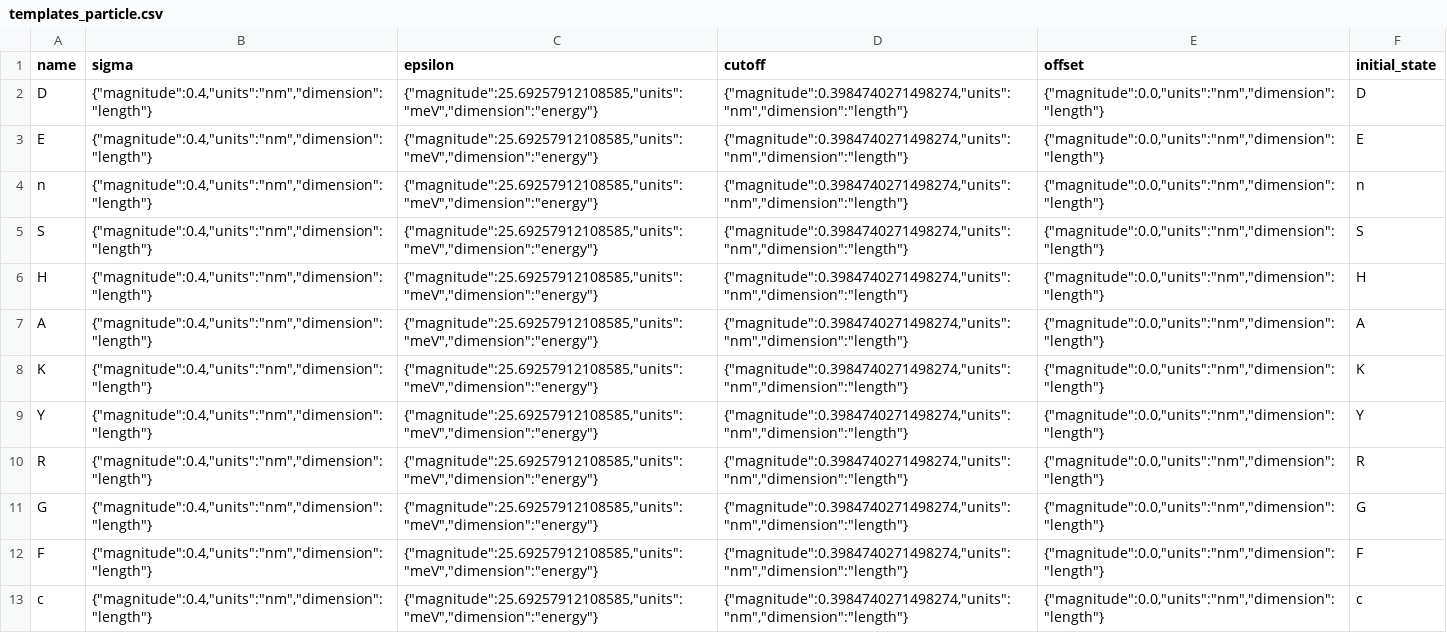
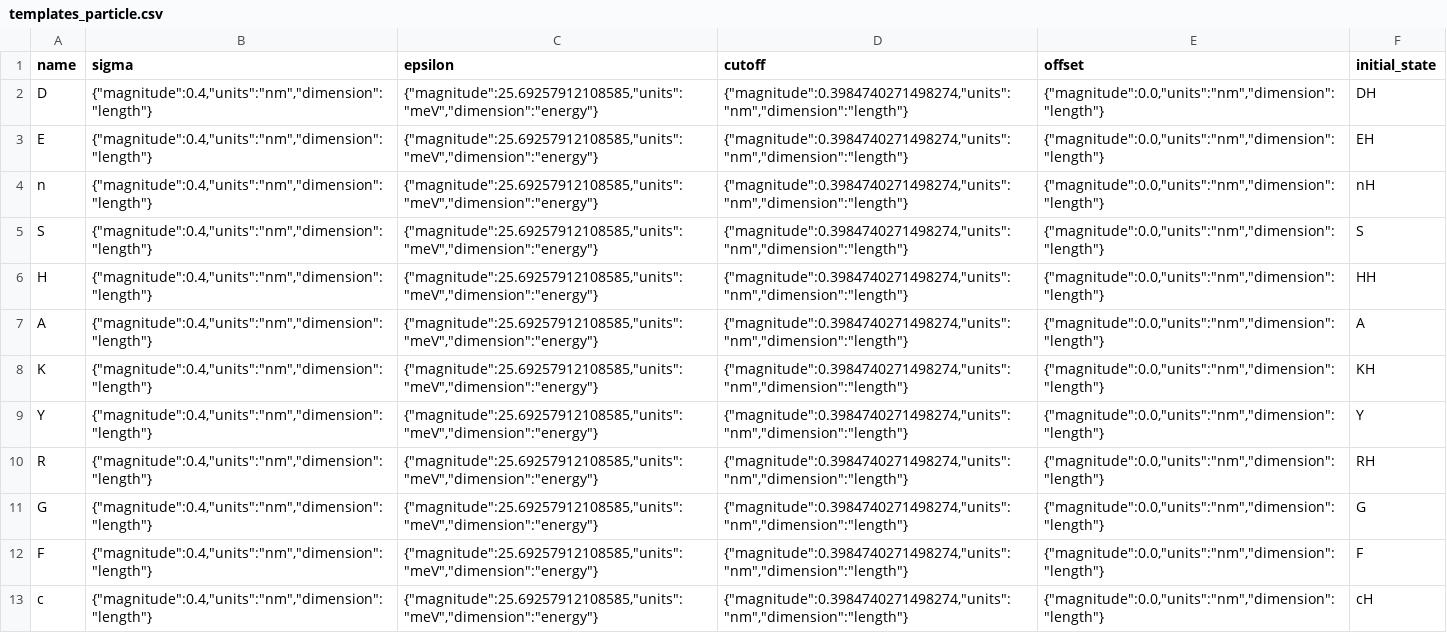
Before and after one commit to pyMBE-dev/pyMBE, a CSV file: pyMBE/parameters/peptides/Blanco2021/templates_particle.csv, drawn as a sheet.

```diff
--- a/pyMBE/parameters/peptides/Blanco2021/templates_particle.csv
+++ b/pyMBE/parameters/peptides/Blanco2021/templates_particle.csv
@@ -1,13 +1,13 @@
 name,sigma,epsilon,cutoff,offset,initial_state
-D,"{""magnitude"":0.4,""units"":""nm"",""dimension"":""length""}","{""magnitude"":25.69257912108585,""units"":""meV"",""dimension"":""energy""}","{""magnitude"":0.3984740271498274,""units"":""nm"",""dimension"":""length""}","{""magnitude"":0.0,""units"":""nm"",""dimension"":""length""}",D
-E,"{""magnitude"":0.4,""units"":""nm"",""dimension"":""length""}","{""magnitude"":25.69257912108585,""units"":""meV"",""dimension"":""energy""}","{""magnitude"":0.3984740271498274,""units"":""nm"",""dimension"":""length""}","{""magnitude"":0.0,""units"":""nm"",""dimension"":""length""}",E
-n,"{""magnitude"":0.4,""units"":""nm"",""dimension"":""length""}","{""magnitude"":25.69257912108585,""units"":""meV"",""dimension"":""energy""}","{""magnitude"":0.3984740271498274,""units"":""nm"",""dimension"":""length""}","{""magnitude"":0.0,""units"":""nm"",""dimension"":""length""}",n
+D,"{""magnitude"":0.4,""units"":""nm"",""dimension"":""length""}","{""magnitude"":25.69257912108585,""units"":""meV"",""dimension"":""energy""}","{""magnitude"":0.3984740271498274,""units"":""nm"",""dimension"":""length""}","{""magnitude"":0.0,""units"":""nm"",""dimension"":""length""}",DH
+E,"{""magnitude"":0.4,""units"":""nm"",""dimension"":""length""}","{""magnitude"":25.69257912108585,""units"":""meV"",""dimension"":""energy""}","{""magnitude"":0.3984740271498274,""units"":""nm"",""dimension"":""length""}","{""magnitude"":0.0,""units"":""nm"",""dimension"":""length""}",EH
+n,"{""magnitude"":0.4,""units"":""nm"",""dimension"":""length""}","{""magnitude"":25.69257912108585,""units"":""meV"",""dimension"":""energy""}","{""magnitude"":0.3984740271498274,""units"":""nm"",""dimension"":""length""}","{""magnitude"":0.0,""units"":""nm"",""dimension"":""length""}",nH
 S,"{""magnitude"":0.4,""units"":""nm"",""dimension"":""length""}","{""magnitude"":25.69257912108585,""units"":""meV"",""dimension"":""energy""}","{""magnitude"":0.3984740271498274,""units"":""nm"",""dimension"":""length""}","{""magnitude"":0.0,""units"":""nm"",""dimension"":""length""}",S
-H,"{""magnitude"":0.4,""units"":""nm"",""dimension"":""length""}","{""magnitude"":25.69257912108585,""units"":""meV"",""dimension"":""energy""}","{""magnitude"":0.3984740271498274,""units"":""nm"",""dimension"":""length""}","{""magnitude"":0.0,""units"":""nm"",""dimension"":""length""}",H
+H,"{""magnitude"":0.4,""units"":""nm"",""dimension"":""length""}","{""magnitude"":25.69257912108585,""units"":""meV"",""dimension"":""energy""}","{""magnitude"":0.3984740271498274,""units"":""nm"",""dimension"":""length""}","{""magnitude"":0.0,""units"":""nm"",""dimension"":""length""}",HH
 A,"{""magnitude"":0.4,""units"":""nm"",""dimension"":""length""}","{""magnitude"":25.69257912108585,""units"":""meV"",""dimension"":""energy""}","{""magnitude"":0.3984740271498274,""units"":""nm"",""dimension"":""length""}","{""magnitude"":0.0,""units"":""nm"",""dimension"":""length""}",A
-K,"{""magnitude"":0.4,""units"":""nm"",""dimension"":""length""}","{""magnitude"":25.69257912108585,""units"":""meV"",""dimension"":""energy""}","{""magnitude"":0.3984740271498274,""units"":""nm"",""dimension"":""length""}","{""magnitude"":0.0,""units"":""nm"",""dimension"":""length""}",K
+K,"{""magnitude"":0.4,""units"":""nm"",""dimension"":""length""}","{""magnitude"":25.69257912108585,""units"":""meV"",""dimension"":""energy""}","{""magnitude"":0.3984740271498274,""units"":""nm"",""dimension"":""length""}","{""magnitude"":0.0,""units"":""nm"",""dimension"":""length""}",KH
 Y,"{""magnitude"":0.4,""units"":""nm"",""dimension"":""length""}","{""magnitude"":25.69257912108585,""units"":""meV"",""dimension"":""energy""}","{""magnitude"":0.3984740271498274,""units"":""nm"",""dimension"":""length""}","{""magnitude"":0.0,""units"":""nm"",""dimension"":""length""}",Y
-R,"{""magnitude"":0.4,""units"":""nm"",""dimension"":""length""}","{""magnitude"":25.69257912108585,""units"":""meV"",""dimension"":""energy""}","{""magnitude"":0.3984740271498274,""units"":""nm"",""dimension"":""length""}","{""magnitude"":0.0,""units"":""nm"",""dimension"":""length""}",R
+R,"{""magnitude"":0.4,""units"":""nm"",""dimension"":""length""}","{""magnitude"":25.69257912108585,""units"":""meV"",""dimension"":""energy""}","{""magnitude"":0.3984740271498274,""units"":""nm"",""dimension"":""length""}","{""magnitude"":0.0,""units"":""nm"",""dimension"":""length""}",RH
 G,"{""magnitude"":0.4,""units"":""nm"",""dimension"":""length""}","{""magnitude"":25.69257912108585,""units"":""meV"",""dimension"":""energy""}","{""magnitude"":0.3984740271498274,""units"":""nm"",""dimension"":""length""}","{""magnitude"":0.0,""units"":""nm"",""dimension"":""length""}",G
 F,"{""magnitude"":0.4,""units"":""nm"",""dimension"":""length""}","{""magnitude"":25.69257912108585,""units"":""meV"",""dimension"":""energy""}","{""magnitude"":0.3984740271498274,""units"":""nm"",""dimension"":""length""}","{""magnitude"":0.0,""units"":""nm"",""dimension"":""length""}",F
-c,"{""magnitude"":0.4,""units"":""nm"",""dimension"":""length""}","{""magnitude"":25.69257912108585,""units"":""meV"",""dimension"":""energy""}","{""magnitude"":0.3984740271498274,""units"":""nm"",""dimension"":""length""}","{""magnitude"":0.0,""units"":""nm"",""dimension"":""length""}",c
+c,"{""magnitude"":0.4,""units"":""nm"",""dimension"":""length""}","{""magnitude"":25.69257912108585,""units"":""meV"",""dimension"":""energy""}","{""magnitude"":0.3984740271498274,""units"":""nm"",""dimension"":""length""}","{""magnitude"":0.0,""units"":""nm"",""dimension"":""length""}",cH
```
Also changed, not shown: pyMBE/parameters/peptides/Lunkad2021/templates_particle.csv, 16 other files.
